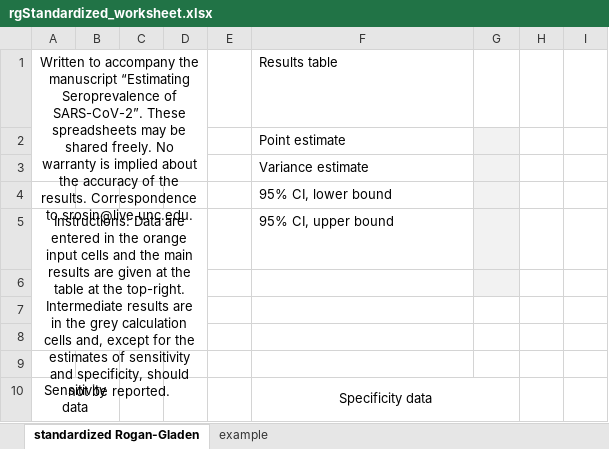
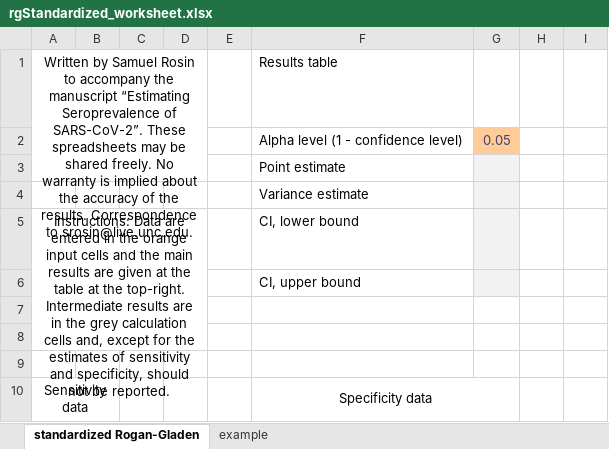
Before and after one commit to samrosin/rgStandardized_ms, an Excel workbook: rgStandardized_worksheet.xlsx, sheet standardized Rogan-Gladen, drawn as a sheet; only a part is shown; values as stored, in another font and other column widths than the file's, no borders; charts and pictures not drawn; removed rows and columns are numbered as before the commit, all else as after; the diff names each change by its address in the sheet, - before the commit and + after, or states it on an @@ line.

Commit message:
enable CIs to have differing confidence levels, not just 95%

```diff
--- a/rgStandardized_worksheet.xlsx (sheet standardized Rogan-Gladen)
+++ b/rgStandardized_worksheet.xlsx (sheet standardized Rogan-Gladen)
-A1: Written to accompany…
+A1: Written by Samuel Rosin to accompany…
-A1:D3 merged
+A1:D3 merged
+row 2:  |  |  |  |  | Alpha level (1 - confidence level) | 0.05
-row 4:  |  |  |  |  | 95% CI, lower bound
-F5 (Results table): 95% CI, upper bound
+F5 (Results table): CI, lower bound
-F6 (Results table): (empty)
+F6 (Results table): CI, upper bound
```
Also changed, not shown: sheet example, formulas that keep their value.
